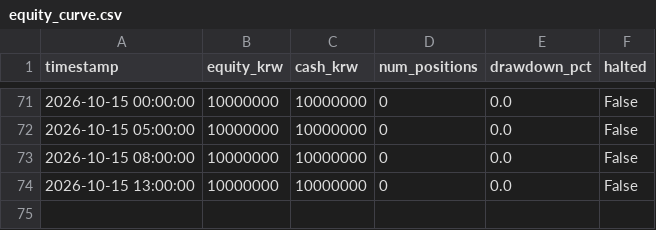
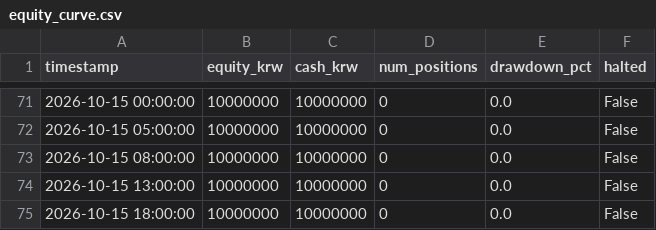
Before and after one commit to threehappyyou-blip/crypto-trading-bot, a CSV file: logs/equity_curve.csv, drawn as a sheet; only a part is shown, gaps mark what is left out; the diff names each change by its address in the sheet, - before the commit and + after, or states it on an @@ line.

```diff
--- a/logs/equity_curve.csv
+++ b/logs/equity_curve.csv
+row 75: 2026-10-15 18:00:00 | 10000000 | 10000000 | 0 | 0.0 | False
```
